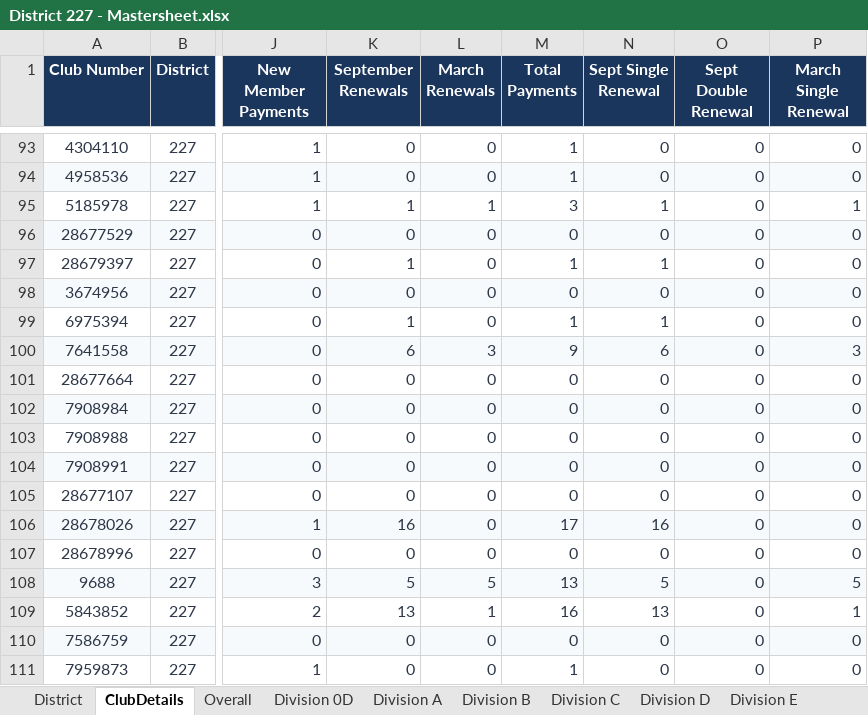
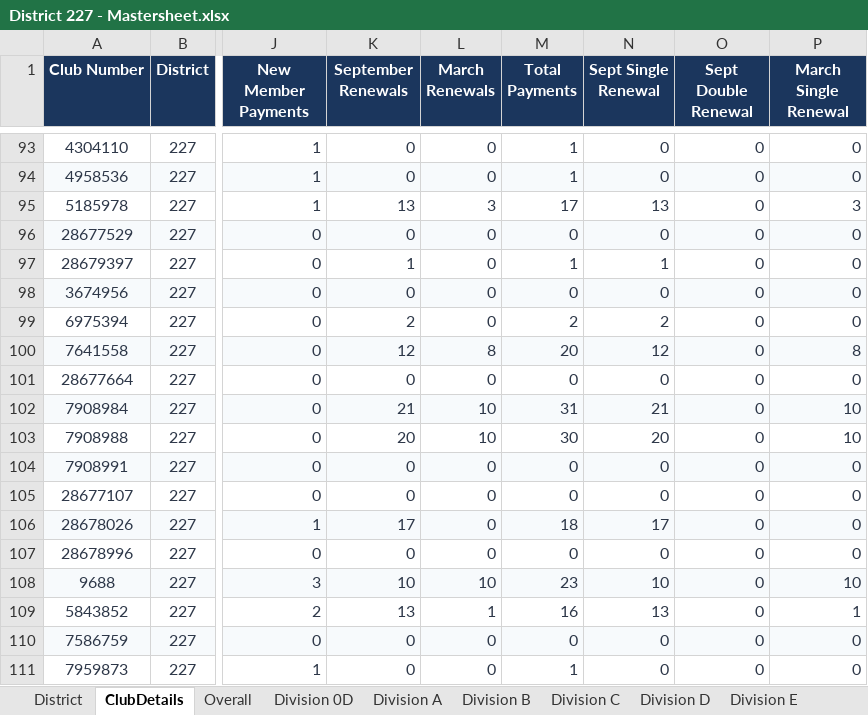
Before and after one commit to Oxihigh/TID227test, an Excel workbook: District 227 - Mastersheet.xlsx, sheet ClubDetails, drawn as a sheet; only a part is shown, gaps mark what is left out; values as stored, in another font and other column widths than the file's, no borders; the diff covers the shown part only; the diff names each change by its address in the sheet, - before the commit and + after, or states it on an @@ line.

```diff
--- a/District 227 - Mastersheet.xlsx (sheet ClubDetails)
+++ b/District 227 - Mastersheet.xlsx (sheet ClubDetails)
-K95 (September Renewals): 1
+K95 (September Renewals): 13
-L95 (March Renewals): 1
+L95 (March Renewals): 3
-M95 (Total Payments): 3
+M95 (Total Payments): 17
-N95 (Sept Single Renewal): 1
+N95 (Sept Single Renewal): 13
-P95 (March Single Renewal): 1
+P95 (March Single Renewal): 3
-K99 (September Renewals): 1
+K99 (September Renewals): 2
-M99 (Total Payments): 1
+M99 (Total Payments): 2
-N99 (Sept Single Renewal): 1
+N99 (Sept Single Renewal): 2
-K100 (September Renewals): 6
+K100 (September Renewals): 12
-L100 (March Renewals): 3
+L100 (March Renewals): 8
-M100 (Total Payments): 9
+M100 (Total Payments): 20
-N100 (Sept Single Renewal): 6
+N100 (Sept Single Renewal): 12
-P100 (March Single Renewal): 3
+P100 (March Single Renewal): 8
-K102 (September Renewals): 0
+K102 (September Renewals): 21
-L102:L103 (March Renewals): 0
+L102:L103 (March Renewals): 10
-M102 (Total Payments): 0
+M102 (Total Payments): 31
-N102 (Sept Single Renewal): 0
+N102 (Sept Single Renewal): 21
-P102:P103 (March Single Renewal): 0
+P102:P103 (March Single Renewal): 10
-K103 (September Renewals): 0
+K103 (September Renewals): 20
-M103 (Total Payments): 0
+M103 (Total Payments): 30
-N103 (Sept Single Renewal): 0
+N103 (Sept Single Renewal): 20
-K106 (September Renewals): 16
+K106 (September Renewals): 17
-M106 (Total Payments): 17
+M106 (Total Payments): 18
-N106 (Sept Single Renewal): 16
+N106 (Sept Single Renewal): 17
-K108 (September Renewals): 5
+K108 (September Renewals): 10
-L108 (March Renewals): 5
+L108 (March Renewals): 10
-M108 (Total Payments): 13
+M108 (Total Payments): 23
-N108 (Sept Single Renewal): 5
+N108 (Sept Single Renewal): 10
-P108 (March Single Renewal): 5
+P108 (March Single Renewal): 10
```
Also changed, not shown: 186 edited cells elsewhere in this sheet, dashboard/District 227 - Mastersheet.xlsx, 2 other files.
